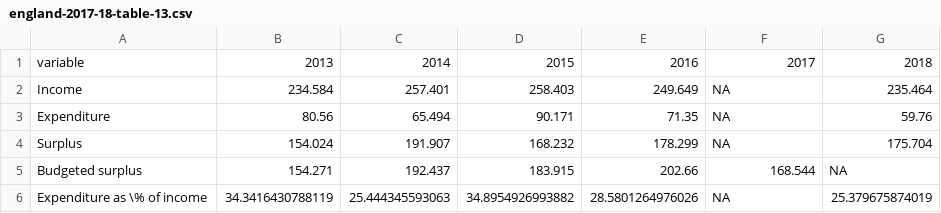
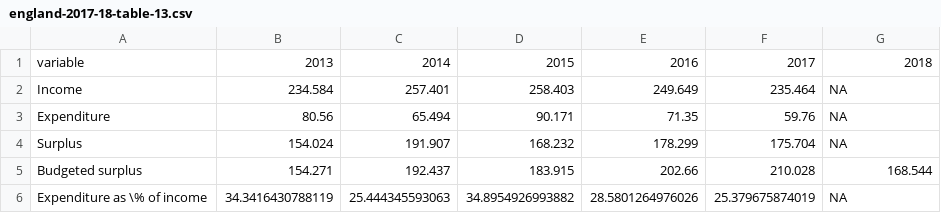
Before and after one commit to majazaloznik/2019-rac-parking, a CSV file: outputs/csv-tables/england-2017-18/england-2017-18-table-13.csv, drawn as a sheet.

```diff
--- a/outputs/csv-tables/england-2017-18/england-2017-18-table-13.csv
+++ b/outputs/csv-tables/england-2017-18/england-2017-18-table-13.csv
@@ -1,6 +1,6 @@
 "variable","2013","2014","2015","2016","2017","2018"
-"Income",234.584,257.401,258.403,249.649,NA,235.464
-"Expenditure",80.56,65.494,90.171,71.35,NA,59.76
-"Surplus",154.024,191.907,168.232,178.299,NA,175.704
-"Budgeted surplus",154.271,192.437,183.915,202.66,168.544,NA
-"Expenditure as \% of income",34.3416430788119,25.444345593063,34.8954926993882,28.5801264976026,NA,25.379675874019
+"Income",234.584,257.401,258.403,249.649,235.464,NA
+"Expenditure",80.56,65.494,90.171,71.35,59.76,NA
+"Surplus",154.024,191.907,168.232,178.299,175.704,NA
+"Budgeted surplus",154.271,192.437,183.915,202.66,210.028,168.544
+"Expenditure as \% of income",34.3416430788119,25.444345593063,34.8954926993882,28.5801264976026,25.379675874019,NA
```
Also changed, not shown: data/01-raw/rpi.csv, outputs/csv-tables/england-2017-18/england-2017-18-table-01.csv, 22 other files.
